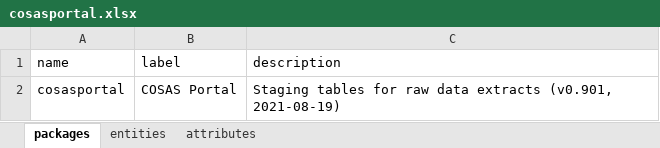
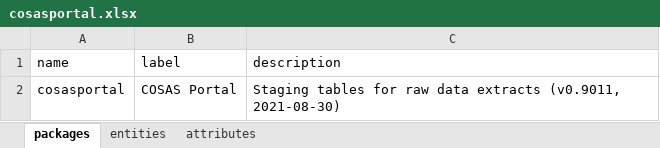
Before and after one commit to molgenis/projects-rd-cosas, an Excel workbook: emx/cosas-portal/cosasportal.xlsx, sheet packages, drawn as a sheet; values as stored, in another font and other column widths than the file's, no borders; the diff names each change by its address in the sheet, - before the commit and + after, or states it on an @@ line.

```diff
--- a/emx/cosas-portal/cosasportal.xlsx (sheet packages)
+++ b/emx/cosas-portal/cosasportal.xlsx (sheet packages)
-C2 (description): …data extracts (v0.901, 2021-08-19)
+C2 (description): …data extracts (v0.9011, 2021-08-30)
```
Also changed, not shown: sheet attributes, emx/cosas-refs/cosasrefs.xlsx, emx/cosas/cosas.xlsx, 4 other files.
